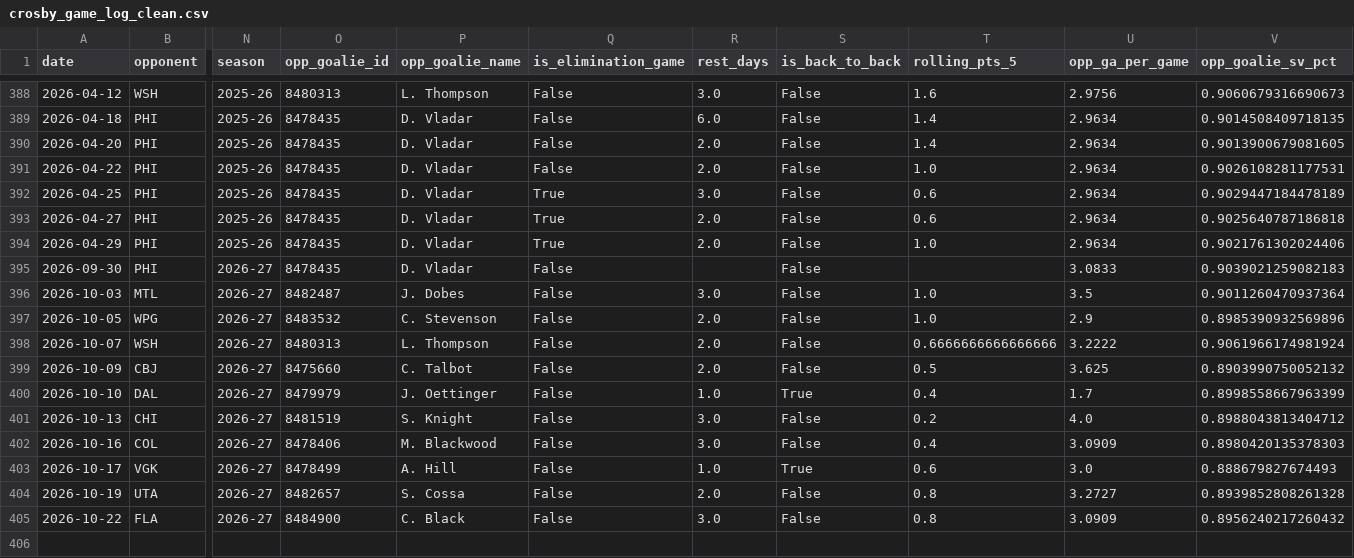
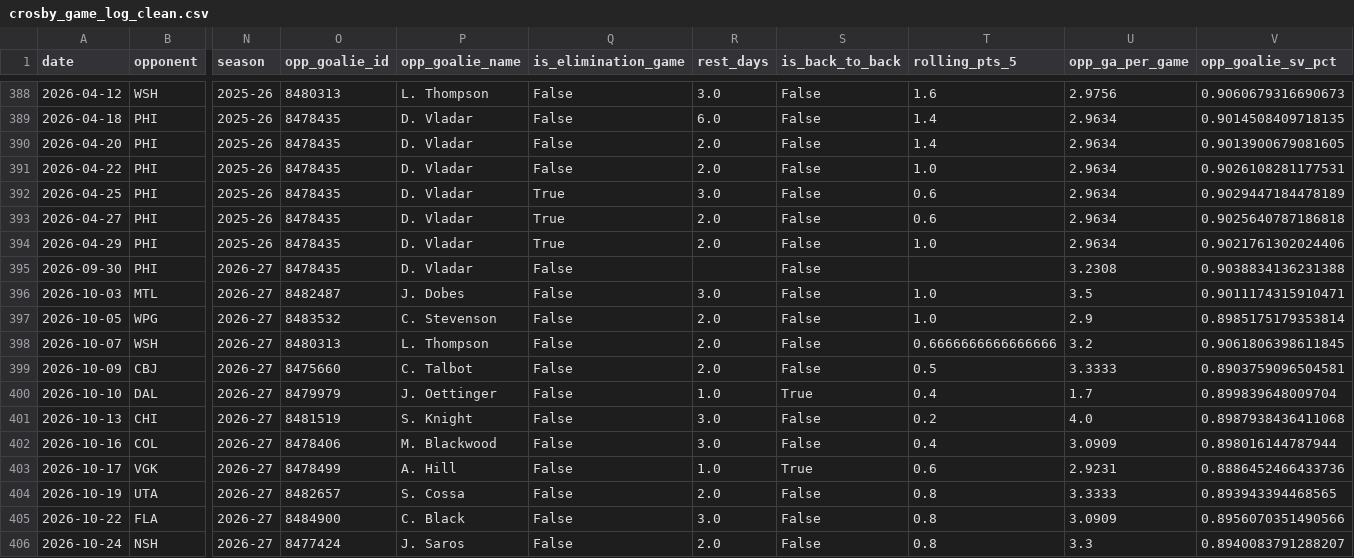
Before and after one commit to KylanHuynh7/Variance97, a CSV file: data/crosby_game_log_clean.csv, drawn as a sheet; only a part is shown, gaps mark what is left out; rows hold the shown columns only; the diff names each change by its address in the sheet, - before the commit and + after, or states it on an @@ line.

```diff
--- a/data/crosby_game_log_clean.csv
+++ b/data/crosby_game_log_clean.csv
-U395 (opp_ga_per_game): 3.0833
+U395 (opp_ga_per_game): 3.2308
-V395 (opp_goalie_sv_pct): 0.9039021259082183
+V395 (opp_goalie_sv_pct): 0.9038834136231388
-V396 (opp_goalie_sv_pct): 0.9011260470937364
+V396 (opp_goalie_sv_pct): 0.9011174315910471
-V397 (opp_goalie_sv_pct): 0.8985390932569896
+V397 (opp_goalie_sv_pct): 0.8985175179353814
-U398 (opp_ga_per_game): 3.2222
+U398 (opp_ga_per_game): 3.2
-V398 (opp_goalie_sv_pct): 0.9061966174981924
+V398 (opp_goalie_sv_pct): 0.9061806398611845
-U399 (opp_ga_per_game): 3.625
+U399 (opp_ga_per_game): 3.3333
-V399 (opp_goalie_sv_pct): 0.8903990750052132
+V399 (opp_goalie_sv_pct): 0.8903759096504581
-V400 (opp_goalie_sv_pct): 0.8998558667963399
+V400 (opp_goalie_sv_pct): 0.899839648009704
-V401 (opp_goalie_sv_pct): 0.8988043813404712
+V401 (opp_goalie_sv_pct): 0.8987938436411068
-V402 (opp_goalie_sv_pct): 0.8980420135378303
+V402 (opp_goalie_sv_pct): 0.898016144787944
-U403 (opp_ga_per_game): 3.0
+U403 (opp_ga_per_game): 2.9231
-V403 (opp_goalie_sv_pct): 0.888679827674493
+V403 (opp_goalie_sv_pct): 0.8886452466433736
-U404 (opp_ga_per_game): 3.2727
+U404 (opp_ga_per_game): 3.3333
-V404 (opp_goalie_sv_pct): 0.8939852808261328
+V404 (opp_goalie_sv_pct): 0.893943394468565
-V405 (opp_goalie_sv_pct): 0.8956240217260432
+V405 (opp_goalie_sv_pct): 0.8956070351490566
+row 406: 2026-10-24 | NSH | 2026-27 | 8477424 | J. Saros | False | 2.0 | False | 0.8 | 3.3 | 0.8940083791288207
```
Also changed, not shown: data/draisaitl_game_log_clean.csv, data/eichel_game_log_clean.csv, 11 other files.
